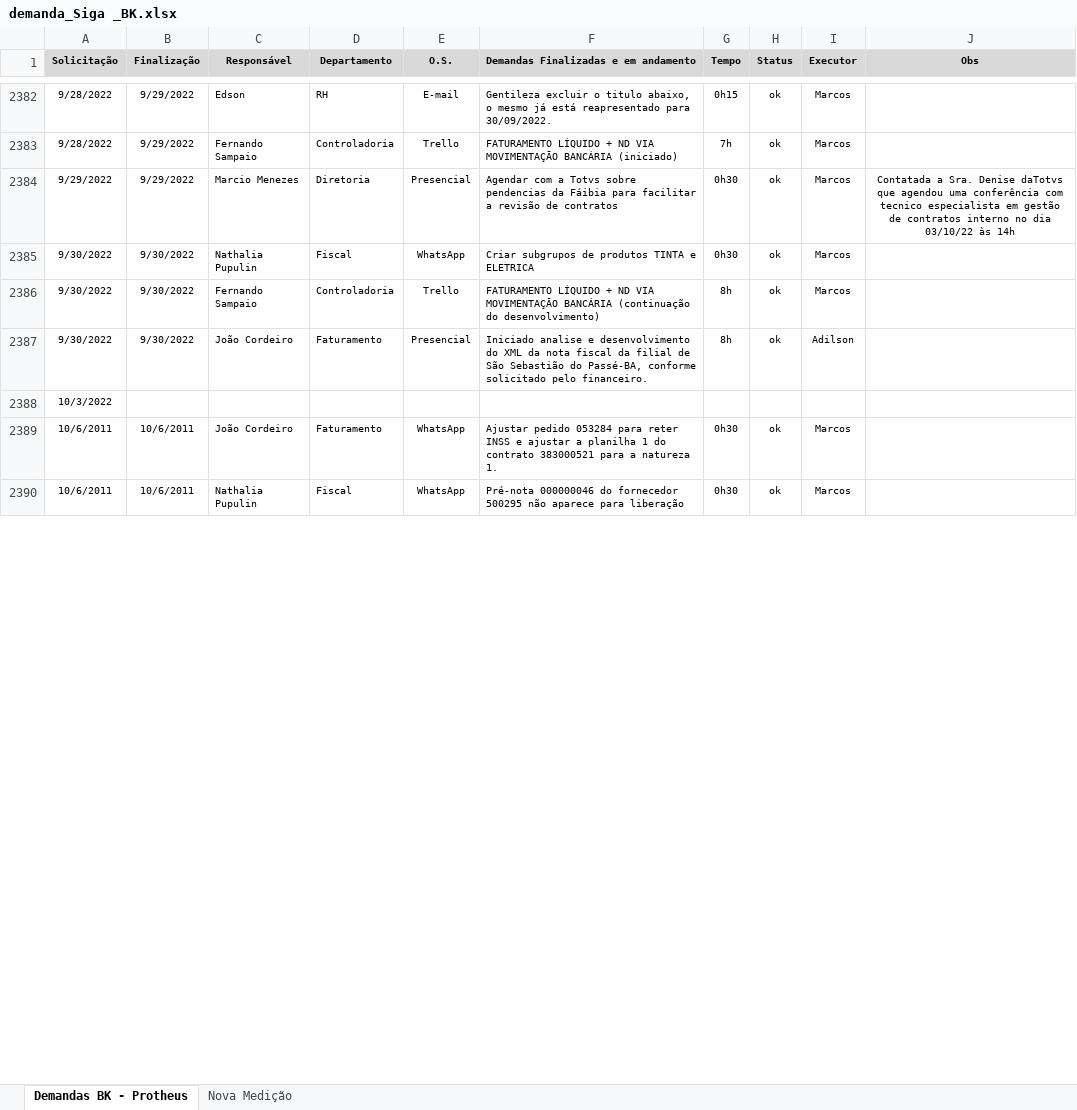
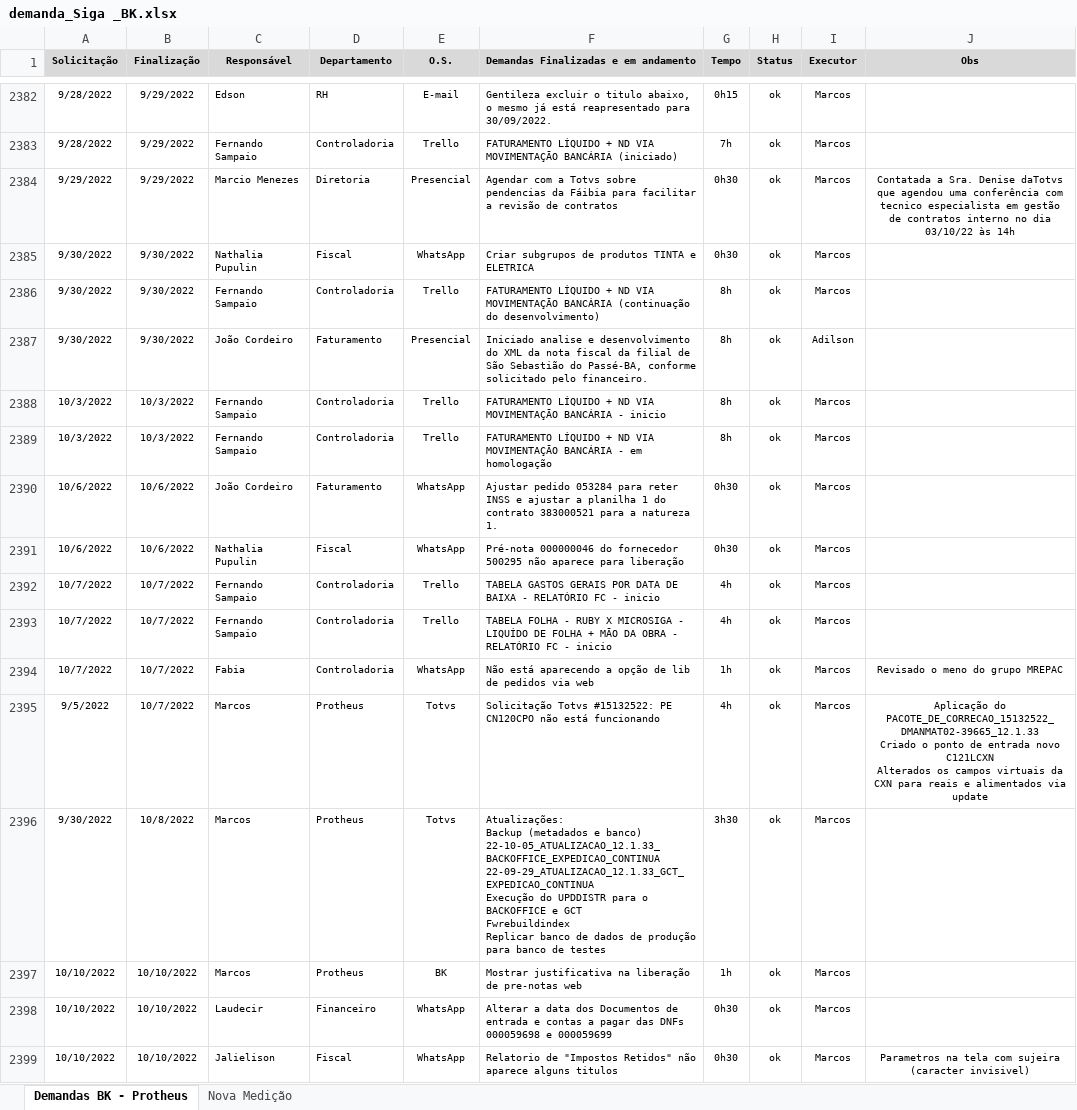
Before and after one commit to marcos-abrahao/bk, an Excel workbook: demanda_Siga _BK.xlsx, sheet Demandas BK - Protheus, drawn as a sheet; only a part is shown, gaps mark what is left out; values as stored, in another font and other column widths than the file's, no borders; removed rows and columns are numbered as before the commit, all else as after; ↵ is a line break in a cell; the diff covers the shown part only; the diff names each change by its address in the sheet, - before the commit and + after, or states it on an @@ line.

```diff
--- a/demanda_Siga _BK.xlsx (sheet Demandas BK - Protheus)
+++ b/demanda_Siga _BK.xlsx (sheet Demandas BK - Protheus)
-row 2388: 10/3/2022
+row 2388: 10/3/2022 | 10/3/2022 | Fernando Sampaio | Controladoria | Trello | FATURAMENTO LÍQUIDO + ND VIA MOVIMENTAÇÃO BANCÁRIA - inicio | 8h | ok | Marcos
+row 2389: 10/3/2022 | 10/3/2022 | Fernando Sampaio | Controladoria | Trello | FATURAMENTO LÍQUIDO + ND VIA MOVIMENTAÇÃO BANCÁRIA - em homologação | 8h | ok | Marcos
-A2390:A2391 (Solicitação): 10/6/2011
+A2390:A2391 (Solicitação): 10/6/2022
-B2390:B2391 (Finalização): 10/6/2011
+B2390:B2391 (Finalização): 10/6/2022
+row 2392: 10/7/2022 | 10/7/2022 | Fernando Sampaio | Controladoria | Trello | TABELA GASTOS GERAIS POR DATA DE BAIXA - RELATÓRIO FC - inicio | 4h | ok | Marcos
+row 2393: 10/7/2022 | 10/7/2022 | Fernando Sampaio | Controladoria | Trello | TABELA FOLHA - RUBY X MICROSIGA - LIQUÍDO DE FOLHA + MÃO DA OBRA - RELATÓRIO FC - inicio | 4h | ok | Marcos
+row 2394: 10/7/2022 | 10/7/2022 | Fabia | Controladoria | WhatsApp | Não está aparecendo a opção de lib de pedidos via web | 1h | ok | Marcos | Revisado o meno do grupo MREPAC
+row 2395: 9/5/2022 | 10/7/2022 | Marcos | Protheus | Totvs | Solicitação Totvs #15132522: PE CN120CPO não está funcionando | 4h | ok | Marcos | Aplicação do PACOTE_DE_CORRECAO_15132522_DMANMAT02-39665_12.1.33 ↵ Criado o ponto de entrada novo C121LCXN ↵ Alterados os campos virtuais da CXN para reais e alimentados via update
+row 2396: 9/30/2022 | 10/8/2022 | Marcos | Protheus | Totvs | Atualizações: ↵ Backup (metadados e banco) ↵ 22-10-05_ATUALIZACAO_12.1.33_BACKOFFICE_EXPEDICAO_CONTINUA ↵ 22-09-29_ATUALIZACAO_12.1.33_GCT_EXPEDICAO_CONTINUA ↵ Execução do UPDDISTR para o BACKOFFICE e GCT ↵ Fwrebuildindex ↵ Replicar banco de dados de produção para banco de testes | 3h30 | ok | Marcos
+row 2397: 10/10/2022 | 10/10/2022 | Marcos | Protheus | BK | Mostrar justificativa na liberação de pre-notas web | 1h | ok | Marcos
+row 2398: 10/10/2022 | 10/10/2022 | Laudecir | Financeiro | WhatsApp | Alterar a data dos Documentos de entrada e contas a pagar das DNFs 000059698 e 000059699 | 0h30 | ok | Marcos
+row 2399: 10/10/2022 | 10/10/2022 | Jalielison | Fiscal | WhatsApp | Relatorio de "Impostos Retidos" não aparece alguns titulos | 0h30 | ok | Marcos | Parametros na tela com sujeira (caracter invisivel)
```
Also changed, not shown: 12 added rows, 2 removed rows and 5 edited cells elsewhere in this sheet, 6 other files.
